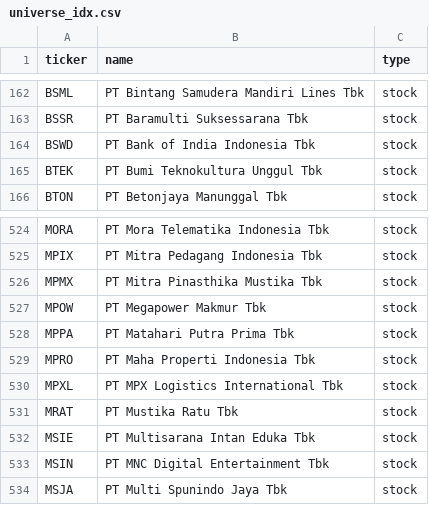
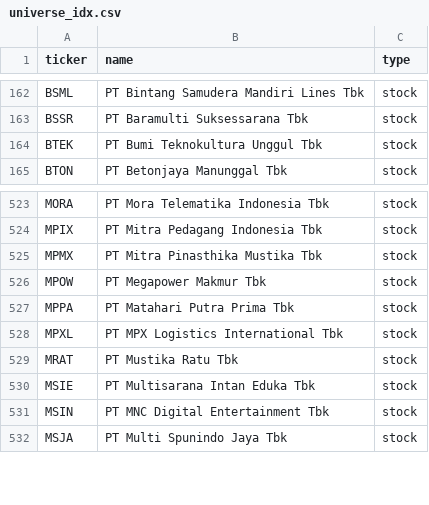
Before and after one commit to vickarzz/stock-screener, a CSV file: data/universe_idx.csv, drawn as a sheet; only a part is shown, gaps mark what is left out; the diff names each change by its address in the sheet, - before the commit and + after, or states it on an @@ line.

```diff
--- a/data/universe_idx.csv
+++ b/data/universe_idx.csv
-row 164: BSWD | PT Bank of India Indonesia Tbk | stock
-row 529: MPRO | PT Maha Properti Indonesia Tbk | stock
```
Also changed, not shown: 1 other file.
